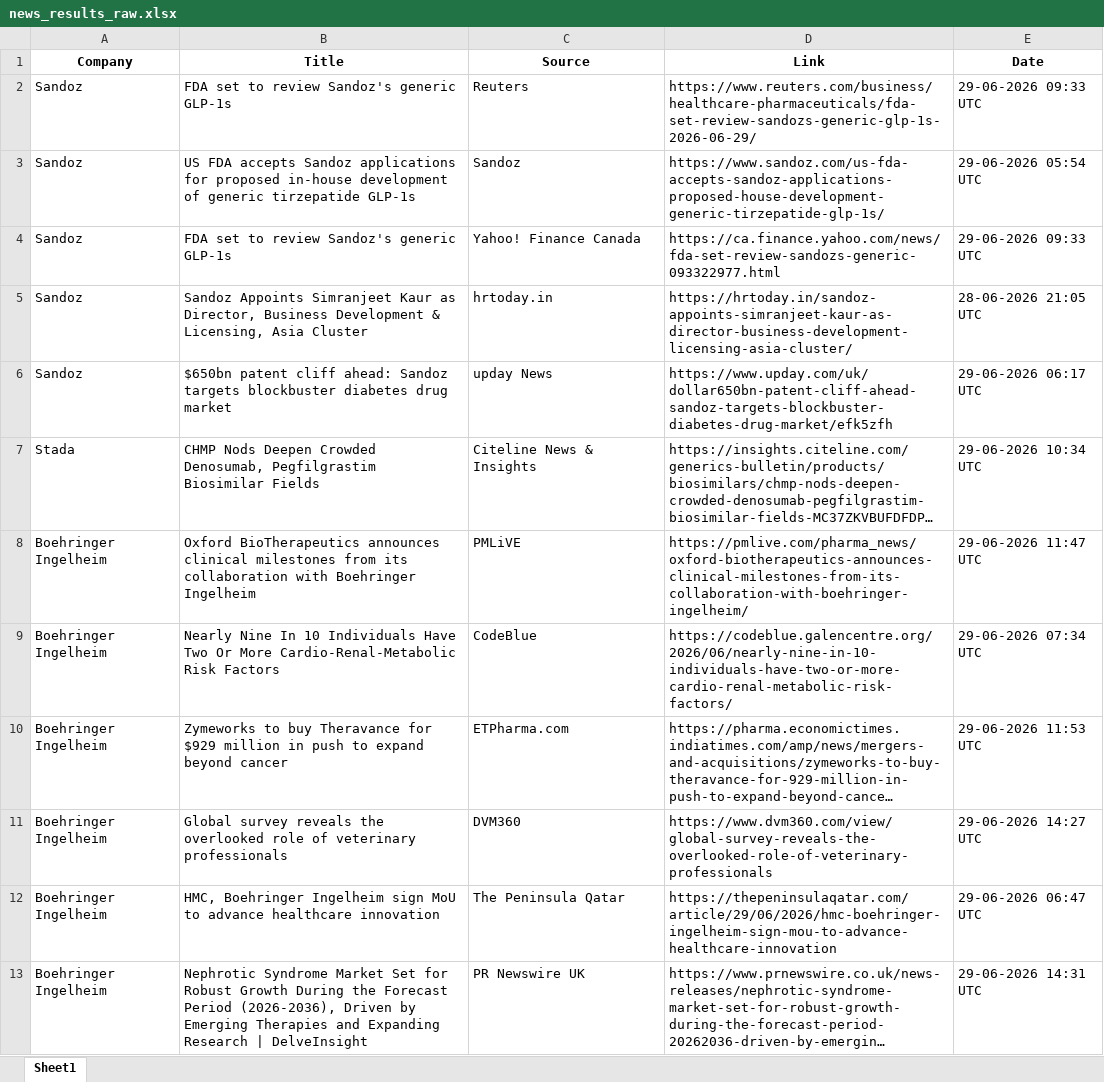
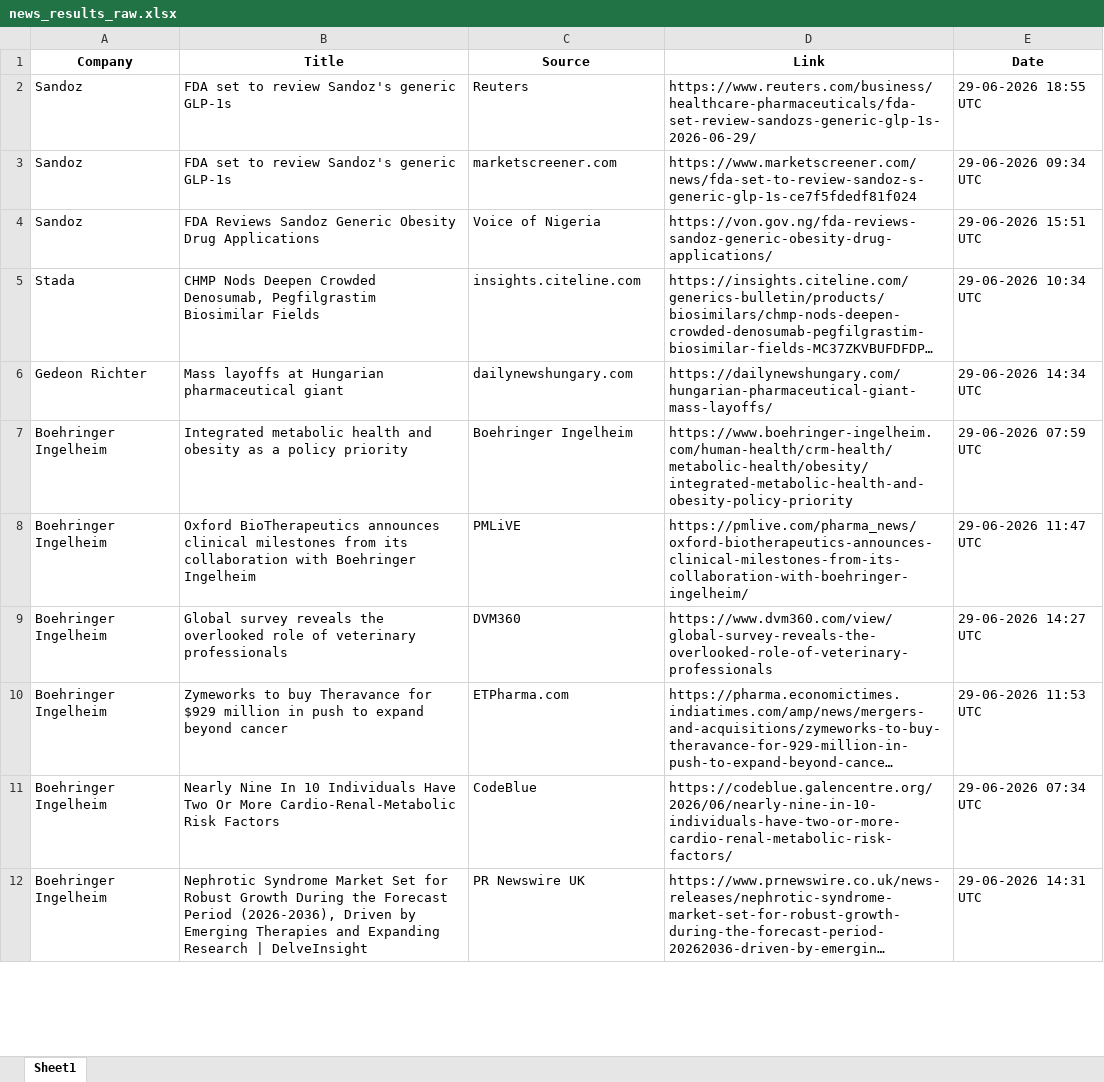
Before and after one commit to synapseKrishna/Ved, an Excel workbook: news_results_raw.xlsx, sheet Sheet1, drawn as a sheet; only a part is shown; long unchanged cells end in …; values as stored, in another font and other column widths than the file's, no borders; removed rows and columns are numbered as before the commit, all else as after; the diff covers the shown part only; the diff names each change by its address in the sheet, - before the commit and + after, or states it on an @@ line.

```diff
--- a/news_results_raw.xlsx (sheet Sheet1)
+++ b/news_results_raw.xlsx (sheet Sheet1)
-E2 (Date): 29-06-2026 09:33 UTC
+E2 (Date): 29-06-2026 18:55 UTC
-row 3: Sandoz | US FDA accepts Sandoz applications for proposed in-house development of generic tirzepatide GLP-1s | Sandoz | https://www.sandoz.com/us-fda-accepts-sandoz-applications-proposed-house-development-generic-tirzepatide-glp-1s/ | 29-06-2026 05:54 UTC
-C3 (Source): Yahoo! Finance Canada
+C3 (Source): marketscreener.com
-D3 (Link): https://ca.finance.yahoo.com/news/fda-set-review-sandozs-generic-093322977.html
+D3 (Link): https://www.marketscreener.com/news/fda-set-to-review-sandoz-s-generic-glp-1s-ce7f5fdedf81f024
-E3 (Date): 29-06-2026 09:33 UTC
+E3 (Date): 29-06-2026 09:34 UTC
-B4 (Title): Sandoz Appoints Simranjeet Kaur as Director, Business Development & Licensing, Asia Cluster
+B4 (Title): FDA Reviews Sandoz Generic Obesity Drug Applications
-C4 (Source): hrtoday.in
+C4 (Source): Voice of Nigeria
-D4 (Link): https://hrtoday.in/sandoz-appoints-simranjeet-kaur-as-director-business-development-licensing-asia-cluster/
+D4 (Link): https://von.gov.ng/fda-reviews-sandoz-generic-obesity-drug-applications/
-E4 (Date): 28-06-2026 21:05 UTC
+E4 (Date): 29-06-2026 15:51 UTC
-row 6: Sandoz | $650bn patent cliff ahead: Sandoz targets blockbuster diabetes drug market | upday News | https://www.upday.com/uk/dollar650bn-patent-cliff-ahead-sandoz-targets-blockbuster-diabetes-drug-market/efk5zfh | 29-06-2026 06:17 UTC
-C5 (Source): Citeline News & Insights
+C5 (Source): insights.citeline.com
+row 6: Gedeon Richter | Mass layoffs at Hungarian pharmaceutical giant | dailynewshungary.com | https://dailynewshungary.com/hungarian-pharmaceutical-giant-mass-layoffs/ | 29-06-2026 14:34 UTC
+row 7: Boehringer Ingelheim | Integrated metabolic health and obesity as a policy priority | Boehringer Ingelheim | https://www.boehringer-ingelheim.com/human-health/crm-health/metabolic-health/obesity/integrated-metabolic-health-and-obesity-policy-priority | 29-06-2026 07:59 UTC
@@ row 11 moved to row 9: Boehringer Ingelheim @@
-row 12: Boehringer Ingelheim | HMC, Boehringer Ingelheim sign MoU to advance healthcare innovation | The Peninsula Qatar | https://thepeninsulaqatar.com/article/29/06/2026/hmc-boehringer-ingelheim-sign-mou-to-advance-healthcare-innovation | 29-06-2026 06:47 UTC
```
Also changed, not shown: 63 added rows, 35 removed rows, 3 moved rows and 223 edited cells elsewhere in this sheet, news_results.xlsx.
